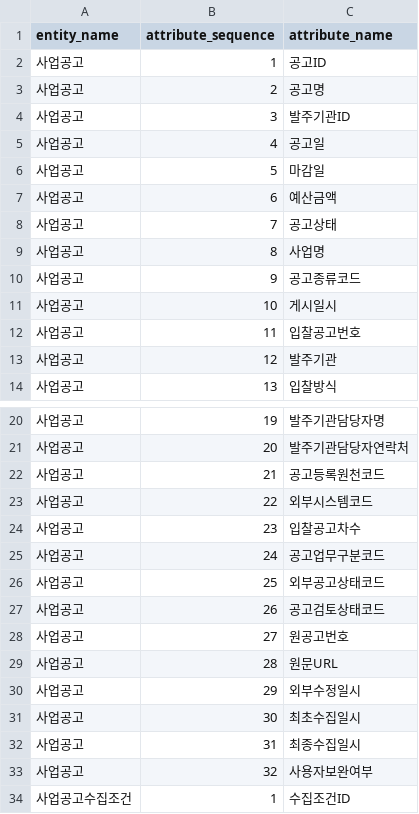
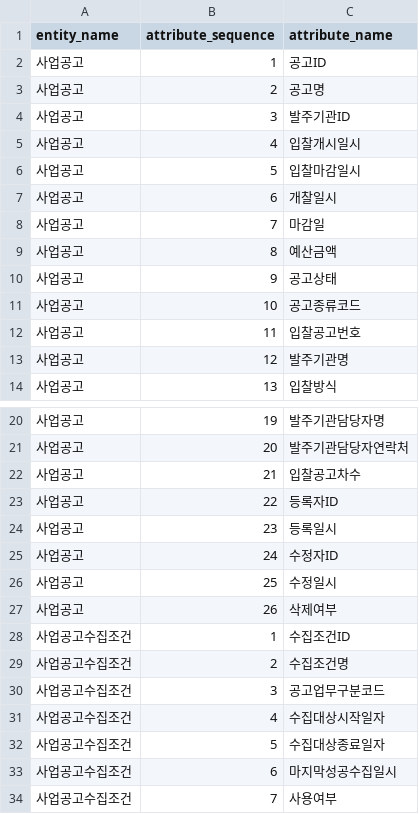
Before and after one commit to MrKkondae/business-management-system, a CSV file: docs/02.architecture/02.data-architecture/02.logical-model/attributes/entity-attribute-sales.csv, drawn as a sheet; only a part is shown, gaps mark what is left out; the shorter side is filled out with more unchanged rows.

```diff
--- a/docs/02.architecture/02.data-architecture/02.logical-model/attributes/entity-attribute-sales.csv
+++ b/docs/02.architecture/02.data-architecture/02.logical-model/attributes/entity-attribute-sales.csv
@@ -4,11 +4,11 @@
 사업공고,3,발주기관ID
-사업공고,4,공고일
-사업공고,5,마감일
-사업공고,6,예산금액
-사업공고,7,공고상태
-사업공고,8,사업명
-사업공고,9,공고종류코드
-사업공고,10,게시일시
+사업공고,4,입찰개시일시
+사업공고,5,입찰마감일시
+사업공고,6,개찰일시
+사업공고,7,마감일
+사업공고,8,예산금액
+사업공고,9,공고상태
+사업공고,10,공고종류코드
 사업공고,11,입찰공고번호
-사업공고,12,발주기관
+사업공고,12,발주기관명
 사업공고,13,입찰방식
@@ -21,14 +21,8 @@
 사업공고,20,발주기관담당자연락처
-사업공고,21,공고등록원천코드
-사업공고,22,외부시스템코드
-사업공고,23,입찰공고차수
-사업공고,24,공고업무구분코드
-사업공고,25,외부공고상태코드
-사업공고,26,공고검토상태코드
-사업공고,27,원공고번호
-사업공고,28,원문URL
-사업공고,29,외부수정일시
-사업공고,30,최초수집일시
-사업공고,31,최종수집일시
-사업공고,32,사용자보완여부
+사업공고,21,입찰공고차수
+사업공고,22,등록자ID
+사업공고,23,등록일시
+사업공고,24,수정자ID
+사업공고,25,수정일시
+사업공고,26,삭제여부
 사업공고수집조건,1,수집조건ID
```
Also changed, not shown: docs/02.architecture/02.data-architecture/01.standard/standard-terms.csv.
